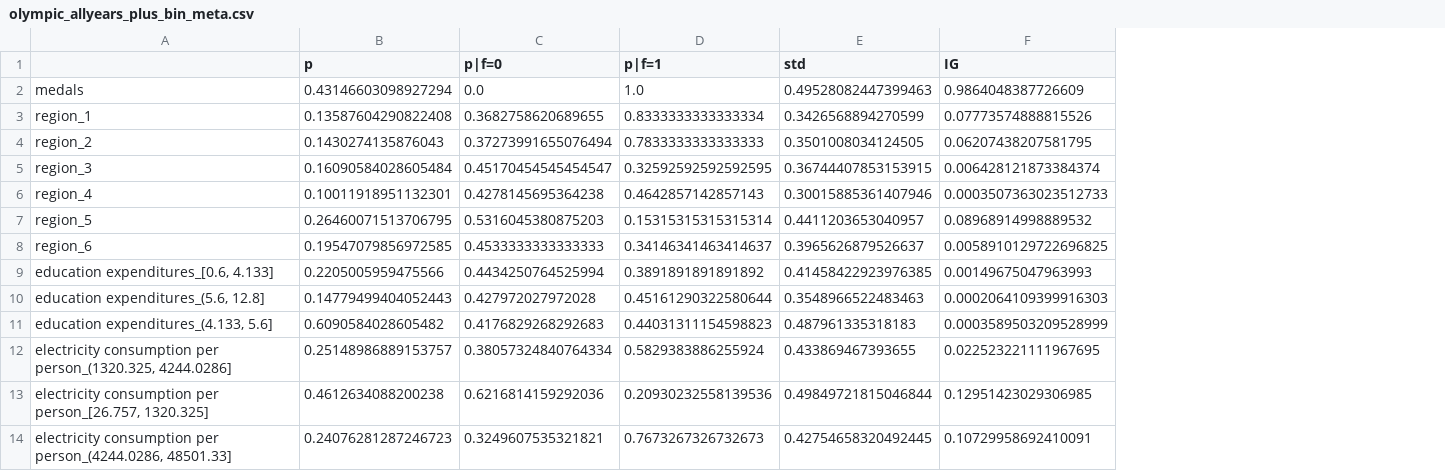
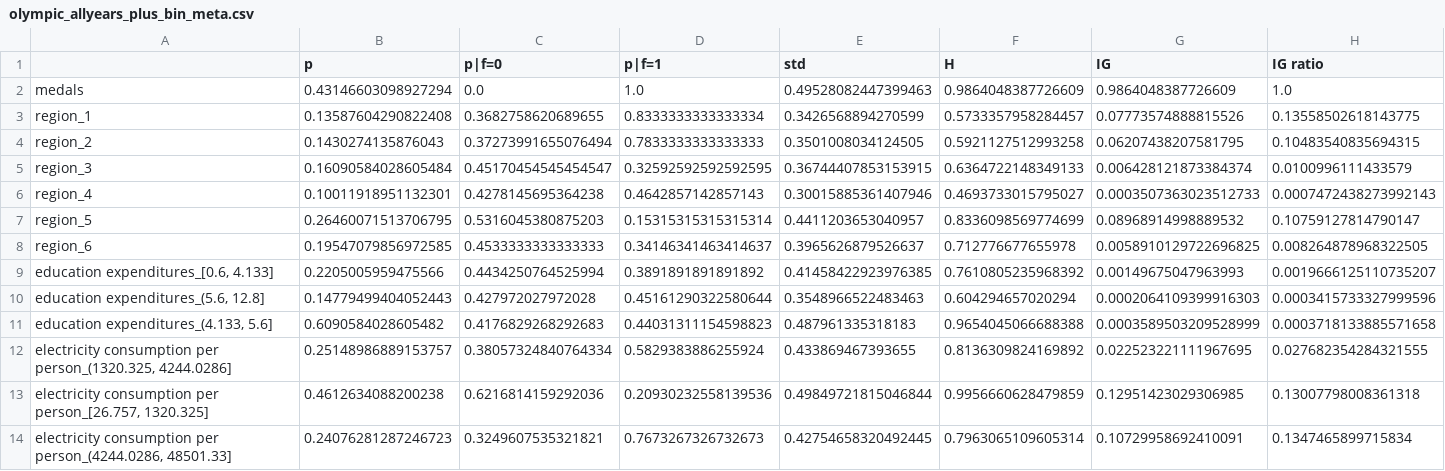
Before and after one commit to mbbuehler/CSFS, a CSV file: datasets/olympia/cleaned/experiment3/olympic_allyears_plus_bin_meta.csv, drawn as a sheet; only a part is shown; the diff names each change by its address in the sheet, - before the commit and + after, or states it on an @@ line.

Commit message:
implemented ig ratio. not sure if correct

```diff
--- a/datasets/olympia/cleaned/experiment3/olympic_allyears_plus_bin_meta.csv
+++ b/datasets/olympia/cleaned/experiment3/olympic_allyears_plus_bin_meta.csv
+column F (H), rows 2-14: 0.9864048387726609 | 0.5733357958284457 | 0.5921127512993258 | 0.6364722148349133 | 0.4693733015795027 | 0.8336098569774699 | 0.712776677655978 | 0.7610805235968392 | 0.604294657020294 | 0.9654045066688388 | 0.8136309824169892 | 0.9956660628479859 | 0.7963065109605314
+column H (IG ratio), rows 2-14: 1.0 | 0.13558502618143775 | 0.10483540835694315 | 0.0100996111433579 | 0.0007472438273992143 | 0.10759127814790147 | 0.008264878968322505 | 0.0019666125110735207 | 0.0003415733327999596 | 0.0003718133885571658 | 0.027682354284321555 | 0.13007798008361318 | 0.1347465899715834
```
Also changed, not shown: 2 other files.
